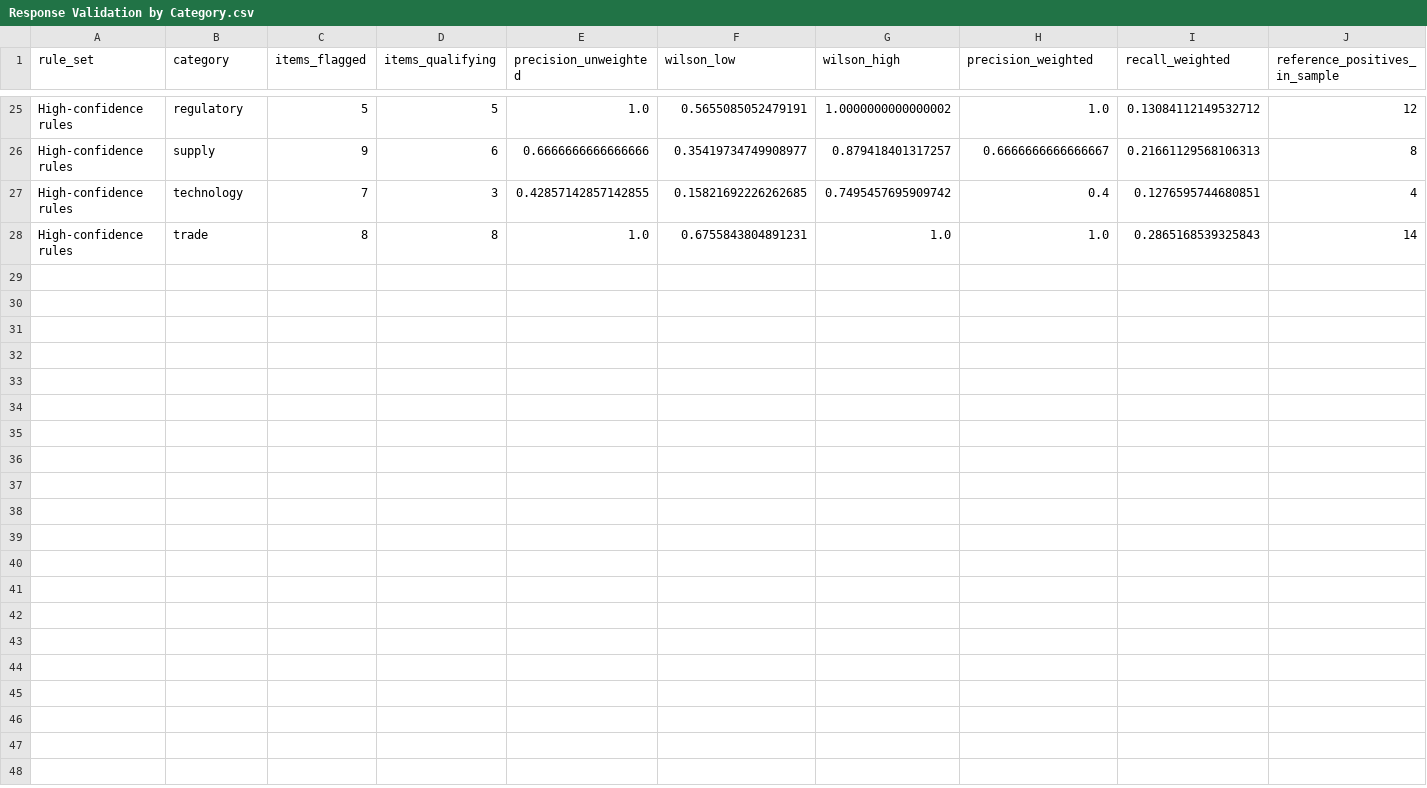
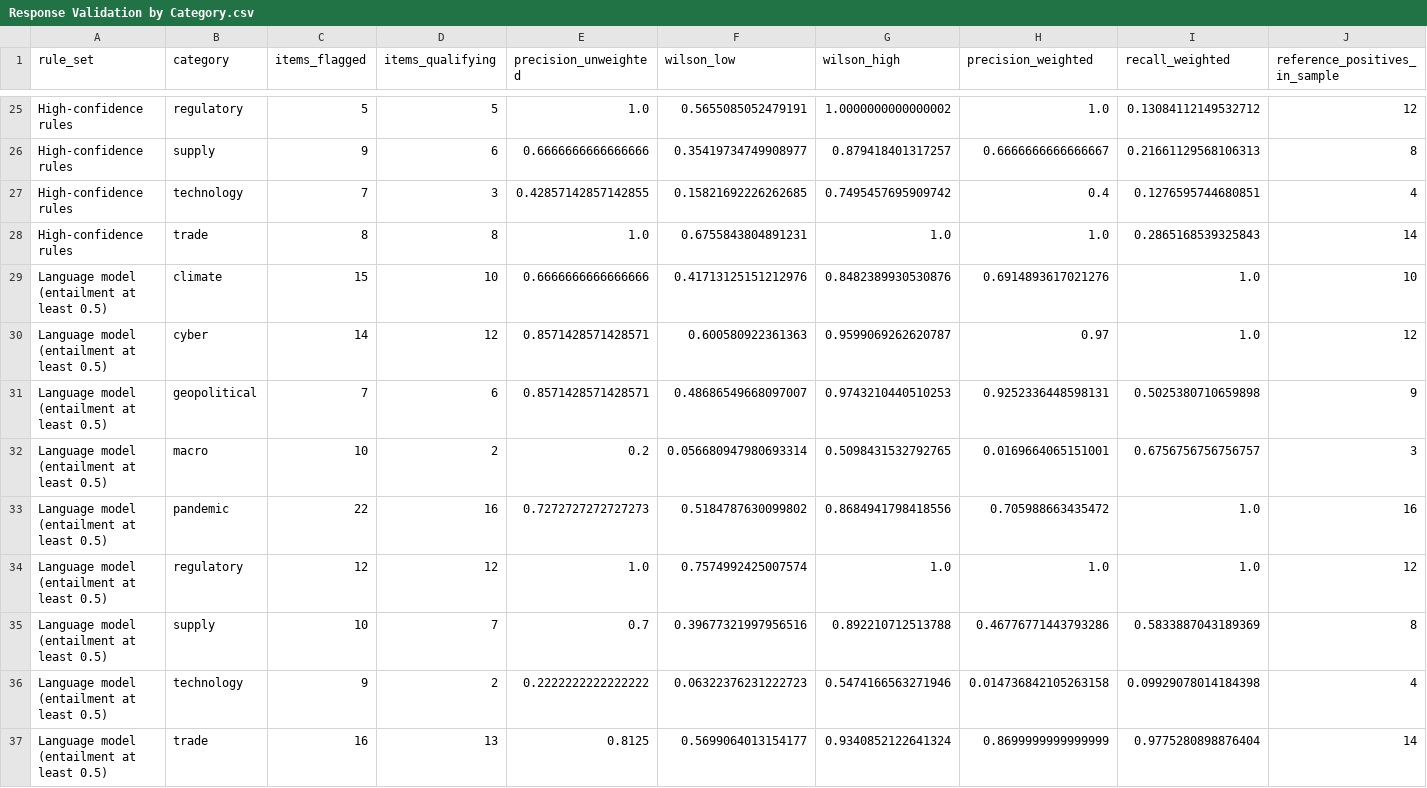
Before and after one commit to Imomazin/research-projects, a CSV file: Strategy and Strategic Management/Strategy and Leadership/Managing Emerging Strategic Risks/Validation/Response Validation by Category.csv, drawn as a sheet; only a part is shown, gaps mark what is left out; the diff covers the shown part only; the diff names each change by its address in the sheet, - before the commit and + after, or states it on an @@ line.

```diff
--- a/Strategy and Strategic Management/Strategy and Leadership/Managing Emerging Strategic Risks/Validation/Response Validation by Category.csv
+++ b/Strategy and Strategic Management/Strategy and Leadership/Managing Emerging Strategic Risks/Validation/Response Validation by Category.csv
+row 29: Language model (entailment at least 0.5) | climate | 15 | 10 | 0.6666666666666666 | 0.41713125151212976 | 0.8482389930530876 | 0.6914893617021276 | 1.0 | 10
+row 30: Language model (entailment at least 0.5) | cyber | 14 | 12 | 0.8571428571428571 | 0.600580922361363 | 0.9599069262620787 | 0.97 | 1.0 | 12
+row 31: Language model (entailment at least 0.5) | geopolitical | 7 | 6 | 0.8571428571428571 | 0.48686549668097007 | 0.9743210440510253 | 0.9252336448598131 | 0.5025380710659898 | 9
+row 32: Language model (entailment at least 0.5) | macro | 10 | 2 | 0.2 | 0.056680947980693314 | 0.5098431532792765 | 0.0169664065151001 | 0.6756756756756757 | 3
+row 33: Language model (entailment at least 0.5) | pandemic | 22 | 16 | 0.7272727272727273 | 0.5184787630099802 | 0.8684941798418556 | 0.705988663435472 | 1.0 | 16
+row 34: Language model (entailment at least 0.5) | regulatory | 12 | 12 | 1.0 | 0.7574992425007574 | 1.0 | 1.0 | 1.0 | 12
+row 35: Language model (entailment at least 0.5) | supply | 10 | 7 | 0.7 | 0.39677321997956516 | 0.892210712513788 | 0.46776771443793286 | 0.5833887043189369 | 8
+row 36: Language model (entailment at least 0.5) | technology | 9 | 2 | 0.2222222222222222 | 0.06322376231222723 | 0.5474166563271946 | 0.014736842105263158 | 0.09929078014184398 | 4
+row 37: Language model (entailment at least 0.5) | trade | 16 | 13 | 0.8125 | 0.5699064013154177 | 0.9340852122641324 | 0.8699999999999999 | 0.9775280898876404 | 14
```
Also changed, not shown: 9 added rows elsewhere in this file, Strategy and Strategic Management/Strategy and Leadership/Managing Emerging Strategic Risks/Validation/Response Validation Confusion.csv, Strategy and Strategic Management/Strategy and Leadership/Managing Emerging Strategic Risks/Validation/Response Validation Errors.csv, 4 other files.
